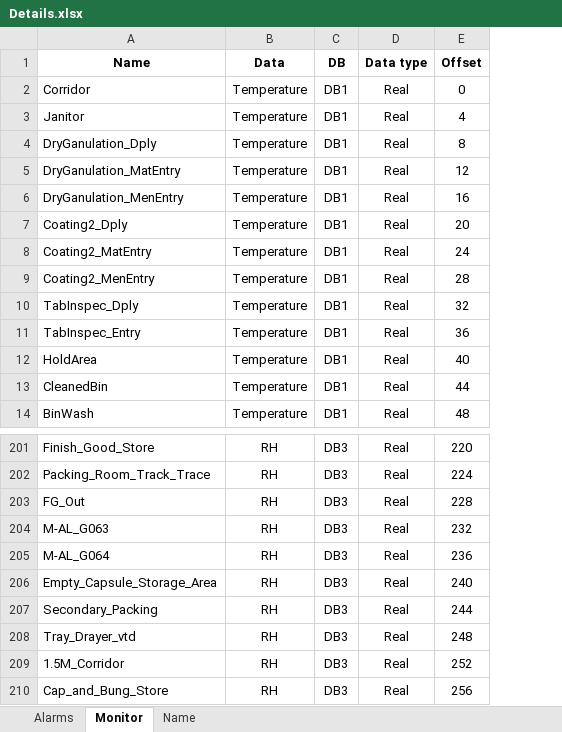
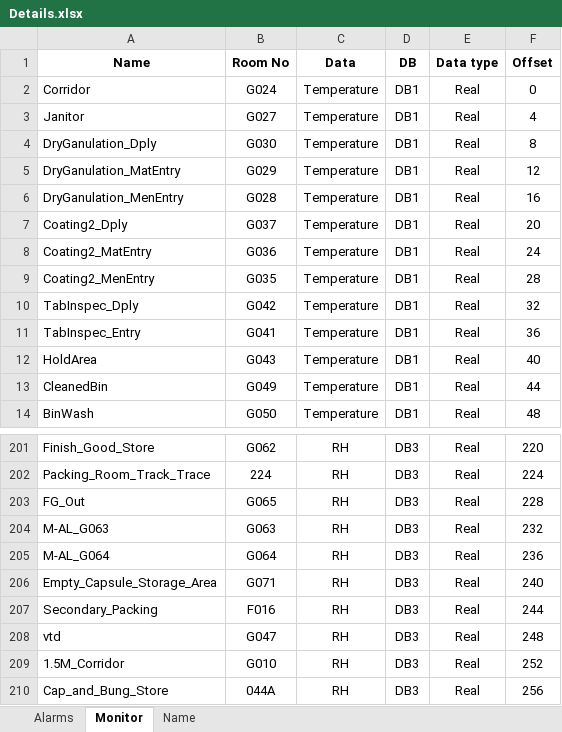
Before and after one commit to OmethG/navesta-ems, an Excel workbook: data/Details.xlsx, sheet Monitor, drawn as a sheet; only a part is shown, gaps mark what is left out; values as stored, in another font and other column widths than the file's, no borders; the diff names each change by its address in the sheet, - before the commit and + after, or states it on an @@ line.

Commit message:
Implement validated PLC monitor tag parser

```diff
--- a/data/Details.xlsx (sheet Monitor)
+++ b/data/Details.xlsx (sheet Monitor)
+column B (Room No), rows 2-14: G024 | G027 | G030 | G029 | G028 | G037 | G036 | G035 | G042 | G041 | G043 | G049 | G050; rows 201-210: G062 | 224 | G065 | G063 | G064 | G071 | F016 | G047 | G010 | 044A
-A208 (Name): Tray_Drayer_vtd
+A208 (Name): vtd
```
Also changed, not shown: 2 other files.
